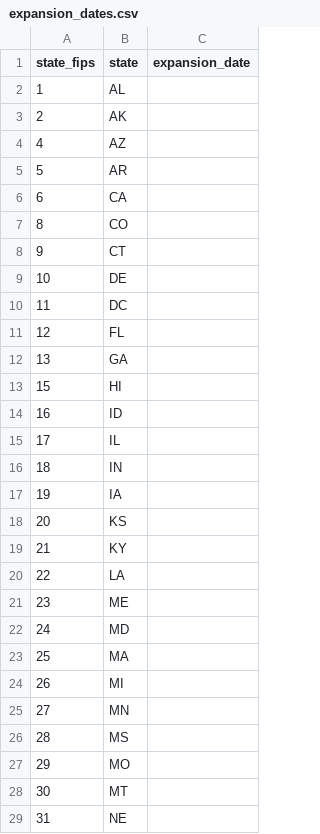
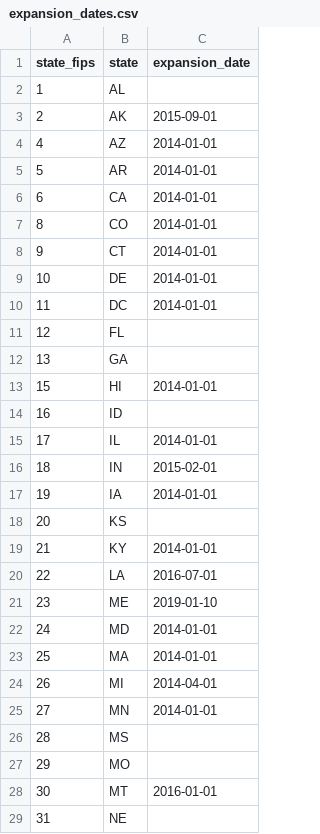
Before and after one commit to conallnoonan/medicaid-forgone-care, a CSV file: data/external/expansion_dates.csv, drawn as a sheet; only a part is shown; the diff covers the shown part only.

```diff
--- a/data/external/expansion_dates.csv
+++ b/data/external/expansion_dates.csv
@@ -2,28 +2,28 @@ state_fips,state,expansion_date
 1,AL,
-2,AK,
-4,AZ,
-5,AR,
-6,CA,
-8,CO,
-9,CT,
-10,DE,
-11,DC,
+2,AK,2015-09-01
+4,AZ,2014-01-01
+5,AR,2014-01-01
+6,CA,2014-01-01
+8,CO,2014-01-01
+9,CT,2014-01-01
+10,DE,2014-01-01
+11,DC,2014-01-01
 12,FL,
 13,GA,
-15,HI,
+15,HI,2014-01-01
 16,ID,
-17,IL,
-18,IN,
-19,IA,
+17,IL,2014-01-01
+18,IN,2015-02-01
+19,IA,2014-01-01
 20,KS,
-21,KY,
-22,LA,
-23,ME,
-24,MD,
-25,MA,
-26,MI,
-27,MN,
+21,KY,2014-01-01
+22,LA,2016-07-01
+23,ME,2019-01-10
+24,MD,2014-01-01
+25,MA,2014-01-01
+26,MI,2014-04-01
+27,MN,2014-01-01
 28,MS,
 29,MO,
-30,MT,
+30,MT,2016-01-01
 31,NE,
```
Also changed, not shown: 15 edited cells elsewhere in this file, 8 other files.
